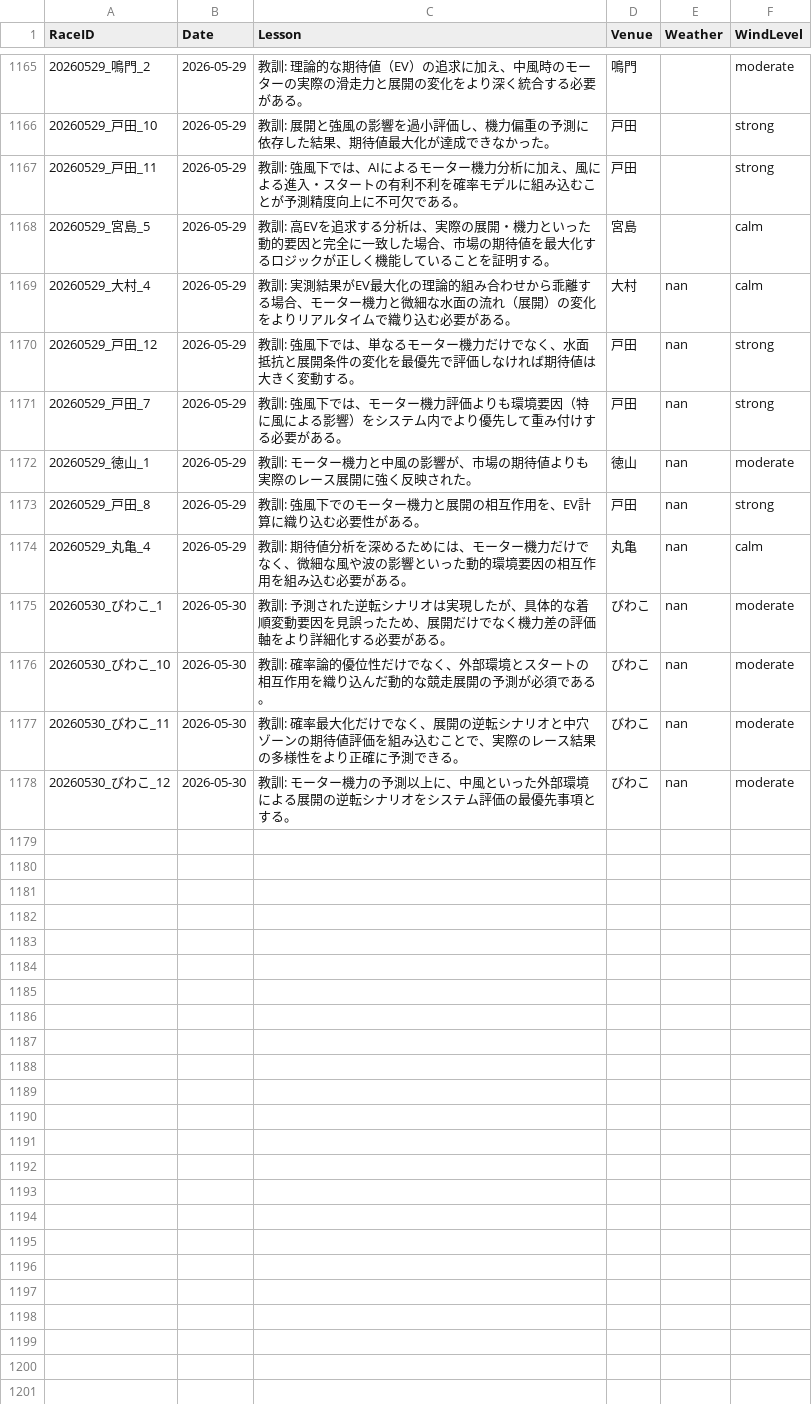
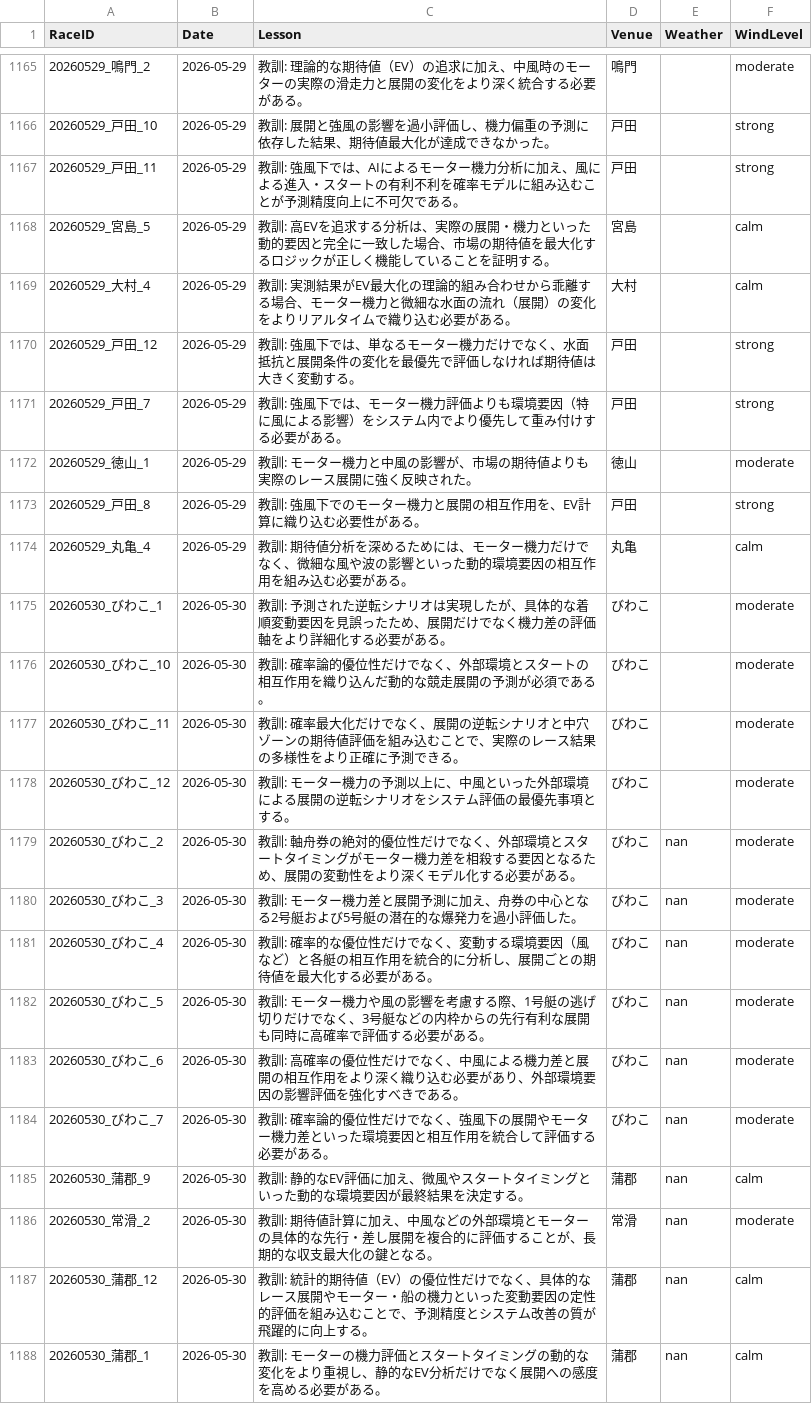
Before and after one commit to kids-masaru/Play, a CSV file: daily_data/daily_reflections.csv, drawn as a sheet; only a part is shown, gaps mark what is left out.

Commit message:
Auto-update dashboard data: 2026-07-03 00:20:13

```diff
--- a/daily_data/daily_reflections.csv
+++ b/daily_data/daily_reflections.csv
@@ -1171,11 +1171,21 @@ RaceID,Date,Lesson,Venue,Weather,WindLevel
 20260529_宮島_5,2026-05-29,教訓: 高EVを追求する分析は、実際の展開・機力といった動的要因と完全に一致した場合、市場の期待値を最大化するロジックが正しく機能していることを証明する。,宮島,,calm
-20260529_大村_4,2026-05-29,教訓: 実測結果がEV最大化の理論的組み合わせから乖離する場合、モーター機力と微細な水面の流れ（展開）の変化をよりリアルタイムで織り込む必要がある。,大村,nan,calm
-20260529_戸田_12,2026-05-29,教訓: 強風下では、単なるモーター機力だけでなく、水面抵抗と展開条件の変化を最優先で評価しなければ期待値は大きく変動する。,戸田,nan,strong
-20260529_戸田_7,2026-05-29,教訓: 強風下では、モーター機力評価よりも環境要因（特に風による影響）をシステム内でより優先して重み付けする必要がある。,戸田,nan,strong
-20260529_徳山_1,2026-05-29,教訓: モーター機力と中風の影響が、市場の期待値よりも実際のレース展開に強く反映された。,徳山,nan,moderate
-20260529_戸田_8,2026-05-29,教訓: 強風下でのモーター機力と展開の相互作用を、EV計算に織り込む必要性がある。,戸田,nan,strong
-20260529_丸亀_4,2026-05-29,教訓: 期待値分析を深めるためには、モーター機力だけでなく、微細な風や波の影響といった動的環境要因の相互作用を組み込む必要がある。,丸亀,nan,calm
-20260530_びわこ_1,2026-05-30,教訓: 予測された逆転シナリオは実現したが、具体的な着順変動要因を見誤ったため、展開だけでなく機力差の評価軸をより詳細化する必要がある。,びわこ,nan,moderate
-20260530_びわこ_10,2026-05-30,教訓: 確率論的優位性だけでなく、外部環境とスタートの相互作用を織り込んだ動的な競走展開の予測が必須である。,びわこ,nan,moderate
-20260530_びわこ_11,2026-05-30,教訓: 確率最大化だけでなく、展開の逆転シナリオと中穴ゾーンの期待値評価を組み込むことで、実際のレース結果の多様性をより正確に予測できる。,びわこ,nan,moderate
-20260530_びわこ_12,2026-05-30,教訓: モーター機力の予測以上に、中風といった外部環境による展開の逆転シナリオをシステム評価の最優先事項とする。,びわこ,nan,moderate
+20260529_大村_4,2026-05-29,教訓: 実測結果がEV最大化の理論的組み合わせから乖離する場合、モーター機力と微細な水面の流れ（展開）の変化をよりリアルタイムで織り込む必要がある。,大村,,calm
+20260529_戸田_12,2026-05-29,教訓: 強風下では、単なるモーター機力だけでなく、水面抵抗と展開条件の変化を最優先で評価しなければ期待値は大きく変動する。,戸田,,strong
+20260529_戸田_7,2026-05-29,教訓: 強風下では、モーター機力評価よりも環境要因（特に風による影響）をシステム内でより優先して重み付けする必要がある。,戸田,,strong
+20260529_徳山_1,2026-05-29,教訓: モーター機力と中風の影響が、市場の期待値よりも実際のレース展開に強く反映された。,徳山,,moderate
+20260529_戸田_8,2026-05-29,教訓: 強風下でのモーター機力と展開の相互作用を、EV計算に織り込む必要性がある。,戸田,,strong
+20260529_丸亀_4,2026-05-29,教訓: 期待値分析を深めるためには、モーター機力だけでなく、微細な風や波の影響といった動的環境要因の相互作用を組み込む必要がある。,丸亀,,calm
+20260530_びわこ_1,2026-05-30,教訓: 予測された逆転シナリオは実現したが、具体的な着順変動要因を見誤ったため、展開だけでなく機力差の評価軸をより詳細化する必要がある。,びわこ,,moderate
+20260530_びわこ_10,2026-05-30,教訓: 確率論的優位性だけでなく、外部環境とスタートの相互作用を織り込んだ動的な競走展開の予測が必須である。,びわこ,,moderate
+20260530_びわこ_11,2026-05-30,教訓: 確率最大化だけでなく、展開の逆転シナリオと中穴ゾーンの期待値評価を組み込むことで、実際のレース結果の多様性をより正確に予測できる。,びわこ,,moderate
+20260530_びわこ_12,2026-05-30,教訓: モーター機力の予測以上に、中風といった外部環境による展開の逆転シナリオをシステム評価の最優先事項とする。,びわこ,,moderate
+20260530_びわこ_2,2026-05-30,教訓: 軸舟券の絶対的優位性だけでなく、外部環境とスタートタイミングがモーター機力差を相殺する要因となるため、展開の変動性をより深くモデル化する必要がある。,びわこ,nan,moderate
+20260530_びわこ_3,2026-05-30,教訓: モーター機力差と展開予測に加え、舟券の中心となる2号艇および5号艇の潜在的な爆発力を過小評価した。,びわこ,nan,moderate
+20260530_びわこ_4,2026-05-30,教訓: 確率的な優位性だけでなく、変動する環境要因（風など）と各艇の相互作用を統合的に分析し、展開ごとの期待値を最大化する必要がある。,びわこ,nan,moderate
+20260530_びわこ_5,2026-05-30,教訓: モーター機力や風の影響を考慮する際、1号艇の逃げ切りだけでなく、3号艇などの内枠からの先行有利な展開も同時に高確率で評価する必要がある。,びわこ,nan,moderate
+20260530_びわこ_6,2026-05-30,教訓: 高確率の優位性だけでなく、中風による機力差と展開の相互作用をより深く織り込む必要があり、外部環境要因の影響評価を強化すべきである。,びわこ,nan,moderate
+20260530_びわこ_7,2026-05-30,教訓: 確率論的優位性だけでなく、強風下の展開やモーター機力差といった環境要因と相互作用を統合して評価する必要がある。,びわこ,nan,moderate
+20260530_蒲郡_9,2026-05-30,教訓: 静的なEV評価に加え、微風やスタートタイミングといった動的な環境要因が最終結果を決定する。,蒲郡,nan,calm
+20260530_常滑_2,2026-05-30,教訓: 期待値計算に加え、中風などの外部環境とモーターの具体的な先行・差し展開を複合的に評価することが、長期的な収支最大化の鍵となる。,常滑,nan,moderate
+20260530_蒲郡_12,2026-05-30,教訓: 統計的期待値（EV）の優位性だけでなく、具体的なレース展開やモーター・船の機力といった変動要因の定性的評価を組み込むことで、予測精度とシステム改善の質が飛躍的に向上する。,蒲郡,nan,calm
+20260530_蒲郡_1,2026-05-30,教訓: モーターの機力評価とスタートタイミングの動的な変化をより重視し、静的なEV分析だけでなく展開への感度を高める必要がある。,蒲郡,nan,calm
```
Also changed, not shown: dashboard/public/daily_data/daily_reflections.csv, 7 other files.
